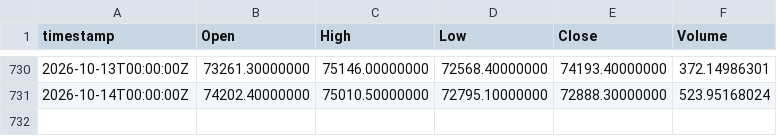
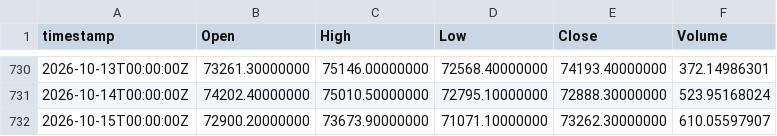
Before and after one commit to albertmorales-bit/cuaderno-bot, a CSV file: vivo/velas/BTC-EUR_1d.csv, drawn as a sheet; only a part is shown, gaps mark what is left out.

```diff
--- a/vivo/velas/BTC-EUR_1d.csv
+++ b/vivo/velas/BTC-EUR_1d.csv
@@ -731 +731,2 @@ timestamp,Open,High,Low,Close,Volume
 2026-10-14T00:00:00Z,74202.40000000,75010.50000000,72795.10000000,72888.30000000,523.95168024
+2026-10-15T00:00:00Z,72900.20000000,73673.90000000,71071.10000000,73262.30000000,610.05597907
```
Also changed, not shown: vivo/velas/ETH-EUR_1d.csv, 9 other files.
